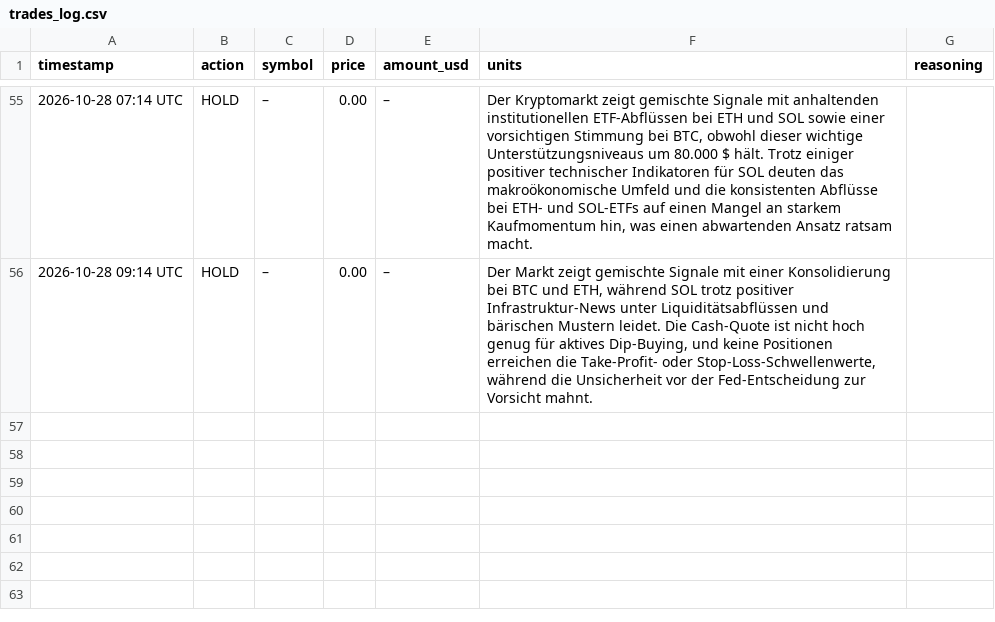
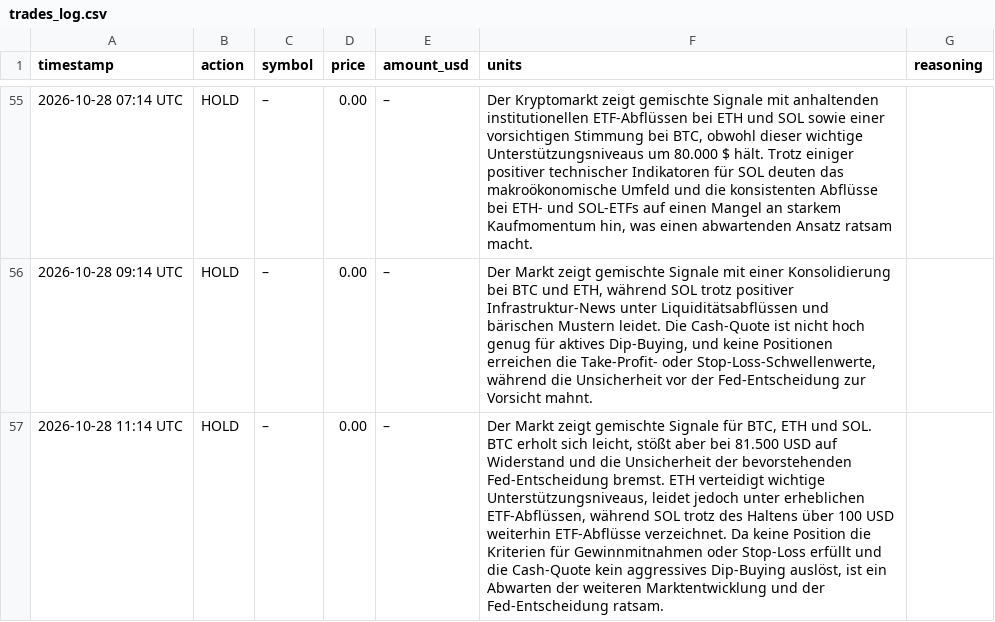
Before and after one commit to hrsnr/crypto_bot, a CSV file: trades_log.csv, drawn as a sheet; only a part is shown, gaps mark what is left out; the diff names each change by its address in the sheet, - before the commit and + after, or states it on an @@ line.

```diff
--- a/trades_log.csv
+++ b/trades_log.csv
+row 57: 2026-10-28 11:14 UTC | HOLD | – | 0.00 | – | Der Markt zeigt gemischte Signale für BTC, ETH und SOL. BTC erholt sich leicht, stößt aber bei 81.500 USD auf Widerstand und die Unsicherheit der bevorstehenden Fed-Entscheidung bremst. ETH verteidigt wichtige Unterstützungsniveaus, leidet jedoch unter erheblichen ETF-Abflüssen, während SOL trotz des Haltens über 100 USD weiterhin ETF-Abflüsse verzeichnet. Da keine Position die Kriterien für Gewinnmitnahmen oder Stop-Loss erfüllt und die Cash-Quote kein aggressives Dip-Buying auslöst, ist ein Abwarten der weiteren Marktentwicklung und der Fed-Entscheidung ratsam.
```
Also changed, not shown: portfolio_history.csv.
